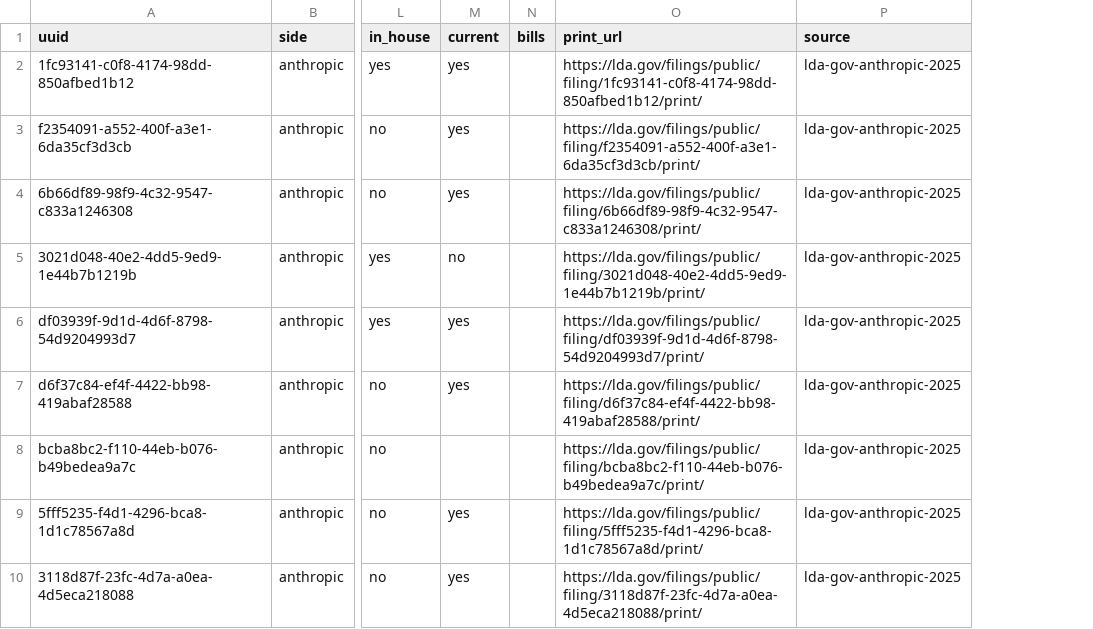
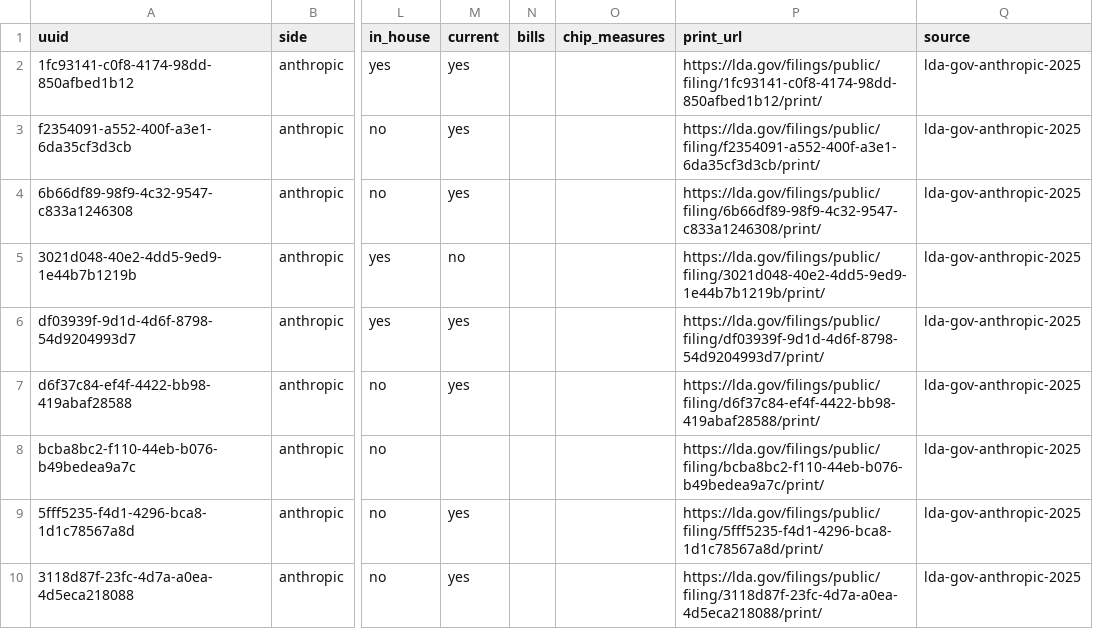
Before and after one commit to kevinnbass/huang-three-chairmen-ties, a CSV file: research/lobbying_filings.csv, drawn as a sheet; only a part is shown, gaps mark what is left out; the diff names each change by its address in the sheet, - before the commit and + after, or states it on an @@ line.

```diff
--- a/research/lobbying_filings.csv
+++ b/research/lobbying_filings.csv
+column O (chip_measures), empty
```
Also changed, not shown: research/evidence.tsv, research/nv13_glance.csv, 16 other files.
